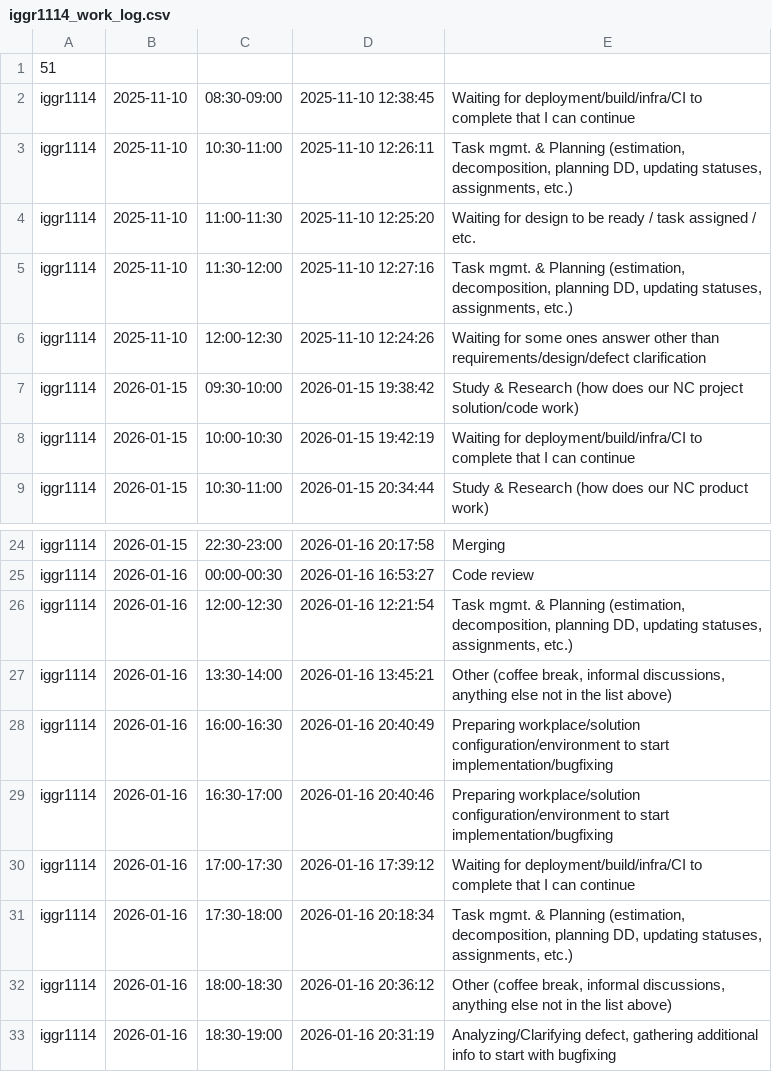
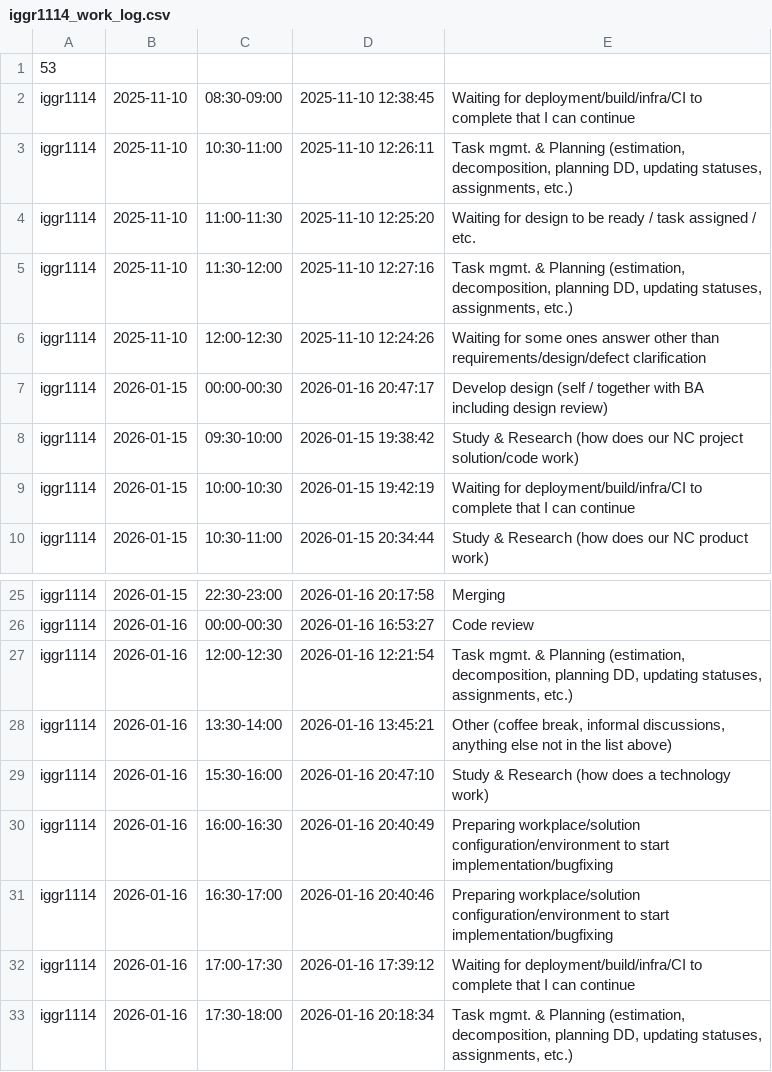
Before and after one commit to ShishalovMV/task-tracker-data, a CSV file: iggr1114_work_log.csv, drawn as a sheet; only a part is shown, gaps mark what is left out; the shorter side is filled out with more unchanged rows.

Commit message:
Update iggr1114_work_log.csv (version 53)

```diff
--- a/iggr1114_work_log.csv
+++ b/iggr1114_work_log.csv
@@ -1,2 +1,2 @@
-51
+53
 iggr1114|2025-11-10|08:30-09:00|2025-11-10 12:38:45|Waiting for deployment/build/infra/CI to complete that I can continue
@@ -6,2 +6,3 @@ iggr1114|2025-11-10|11:30-12:00|2025-11-10 12:27:16|Task mgmt. & Planning (estim
 iggr1114|2025-11-10|12:00-12:30|2025-11-10 12:24:26|Waiting for some ones answer other than requirements/design/defect clarification
+iggr1114|2026-01-15|00:00-00:30|2026-01-16 20:47:17|Develop design (self / together with BA including design review)
 iggr1114|2026-01-15|09:30-10:00|2026-01-15 19:38:42|Study & Research (how does our NC project solution/code work)
@@ -27,2 +28,3 @@ iggr1114|2026-01-16|12:00-12:30|2026-01-16 12:21:54|Task mgmt. & Planning (estim
 iggr1114|2026-01-16|13:30-14:00|2026-01-16 13:45:21|Other (coffee break, informal discussions, anything else not in the list above)
+iggr1114|2026-01-16|15:30-16:00|2026-01-16 20:47:10|Study & Research (how does a technology work)
 iggr1114|2026-01-16|16:00-16:30|2026-01-16 20:40:49|Preparing workplace/solution configuration/environment to start implementation/bugfixing
```
